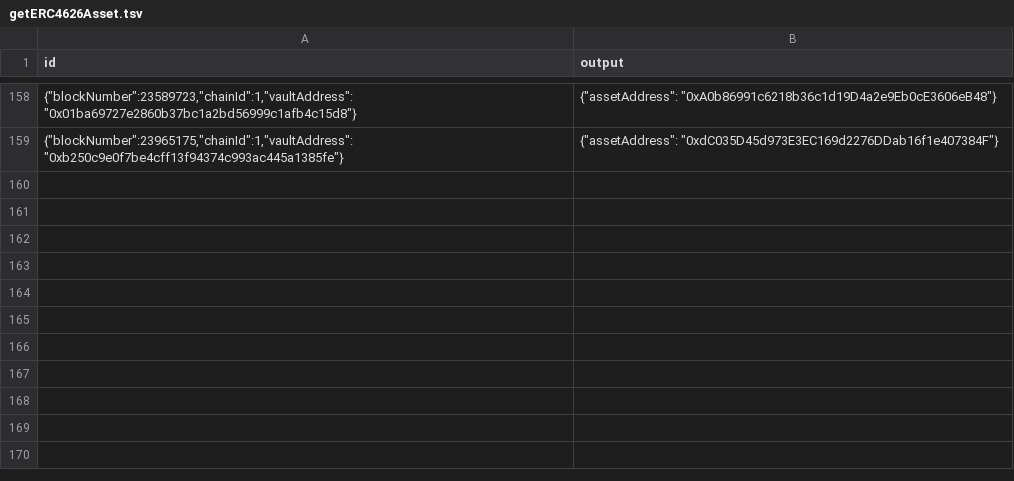
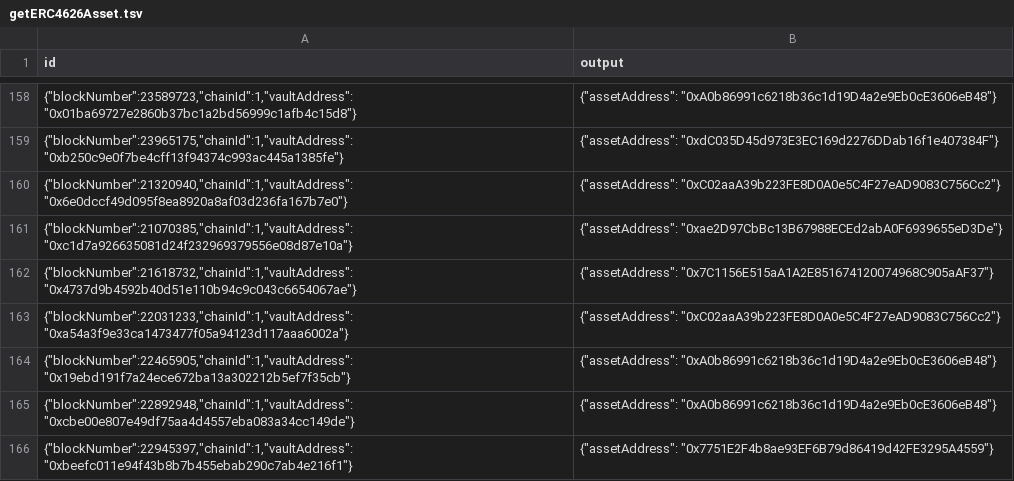
Before and after one commit to enviodev/spectra-migrated, a TSV file: .envio/cache/getERC4626Asset.tsv, drawn as a sheet; only a part is shown, gaps mark what is left out; the diff names each change by its address in the sheet, - before the commit and + after, or states it on an @@ line.

```diff
--- a/.envio/cache/getERC4626Asset.tsv
+++ b/.envio/cache/getERC4626Asset.tsv
+row 160: {"blockNumber":21320940,"chainId":1,"vaultAddress":"0x6e0dccf49d095f8ea8920a8af03d236fa167b7e0"} | {"assetAddress": "0xC02aaA39b223FE8D0A0e5C4F27eAD9083C756Cc2"}
+row 161: {"blockNumber":21070385,"chainId":1,"vaultAddress":"0xc1d7a926635081d24f232969379556e08d87e10a"} | {"assetAddress": "0xae2D97CbBc13B67988ECEd2abA0F6939655eD3De"}
+row 162: {"blockNumber":21618732,"chainId":1,"vaultAddress":"0x4737d9b4592b40d51e110b94c9c043c6654067ae"} | {"assetAddress": "0x7C1156E515aA1A2E851674120074968C905aAF37"}
+row 163: {"blockNumber":22031233,"chainId":1,"vaultAddress":"0xa54a3f9e33ca1473477f05a94123d117aaa6002a"} | {"assetAddress": "0xC02aaA39b223FE8D0A0e5C4F27eAD9083C756Cc2"}
+row 164: {"blockNumber":22465905,"chainId":1,"vaultAddress":"0x19ebd191f7a24ece672ba13a302212b5ef7f35cb"} | {"assetAddress": "0xA0b86991c6218b36c1d19D4a2e9Eb0cE3606eB48"}
+row 165: {"blockNumber":22892948,"chainId":1,"vaultAddress":"0xcbe00e807e49df75aa4d4557eba083a34cc149de"} | {"assetAddress": "0xA0b86991c6218b36c1d19D4a2e9Eb0cE3606eB48"}
+row 166: {"blockNumber":22945397,"chainId":1,"vaultAddress":"0xbeefc011e94f43b8b7b455ebab290c7ab4e216f1"} | {"assetAddress": "0x7751E2F4b8ae93EF6B79d86419d42FE3295A4559"}
```
Also changed, not shown: .envio/cache/getPoolVirtualPrice.tsv, 22 other files.
